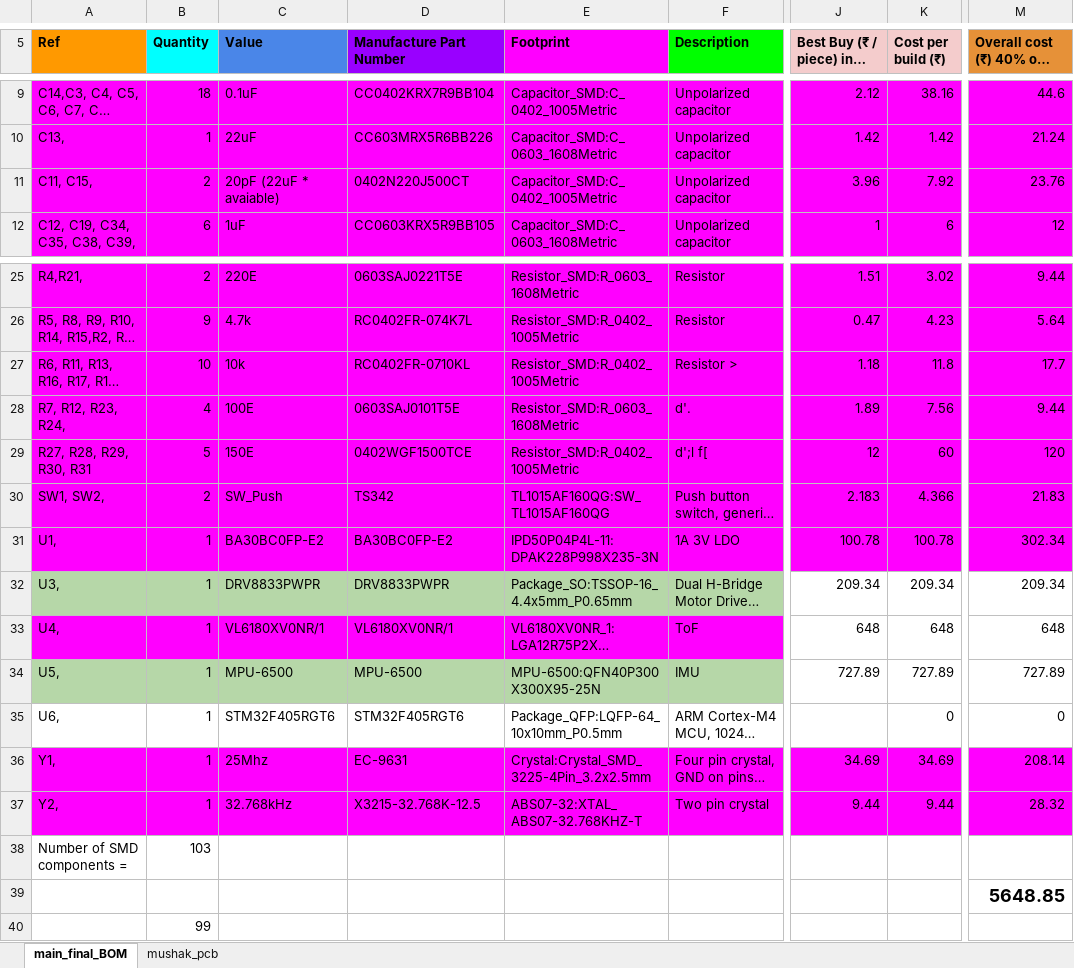
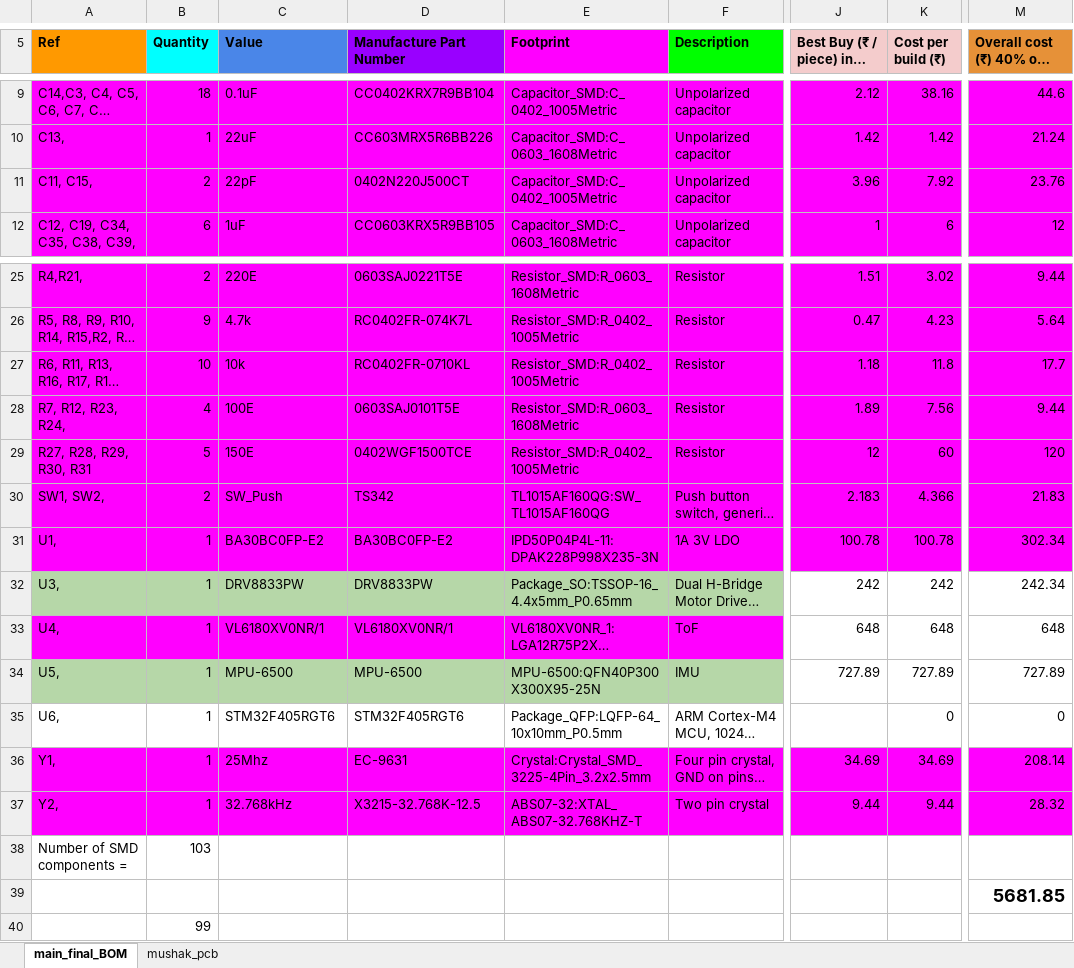
Before and after one commit to gautam-dev-maker/mushak, an Excel workbook: pcb_design/BoM.xlsx, sheet main_final_BOM, drawn as a sheet; only a part is shown, gaps mark what is left out; long unchanged cells end in …; values as stored, in another font and other column widths than the file's, no borders; charts and pictures not drawn; the diff names each change by its address in the sheet, - before the commit and + after, or states it on an @@ line.

```diff
--- a/pcb_design/BoM.xlsx (sheet main_final_BOM)
+++ b/pcb_design/BoM.xlsx (sheet main_final_BOM)
-C11 (Value): 20pF (22uF * avaiable)
+C11 (Value): 22pF
-F27 (Description): Resistor >
+F27 (Description): Resistor
-F28 (Description): d'.
+F28 (Description): Resistor
-F29 (Description): d';l f[
+F29 (Description): Resistor
-C32 (Value): DRV8833PWPR
+C32 (Value): DRV8833PW
-D32 (Manufacture Part Number): DRV8833PWPR
+D32 (Manufacture Part Number): DRV8833PW
-J32 (Best Buy (₹ / piece) inc. GST): 209.34
+J32 (Best Buy (₹ / piece) inc. GST): 242
-K32 (Cost per build (₹)): 209.34
+K32 (Cost per build (₹)): 242
-M32: 209.34
+M32: 242.34
-M39: 5648.85
+M39: 5681.85
```
Also changed, not shown: 20 other files.
